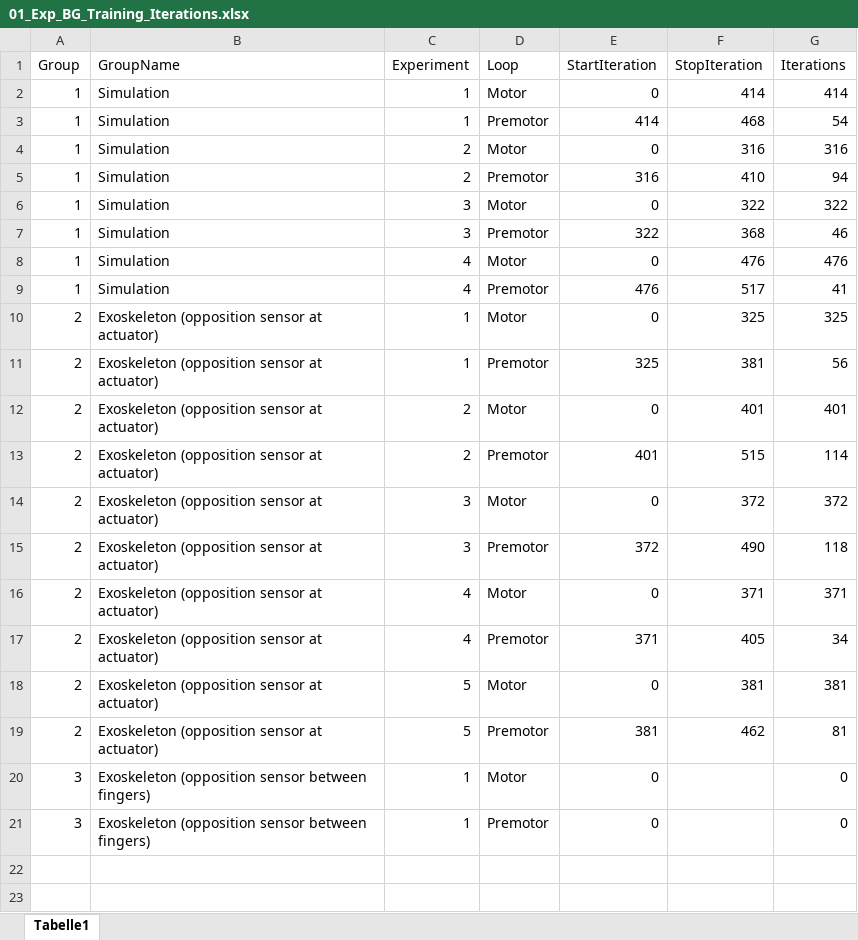
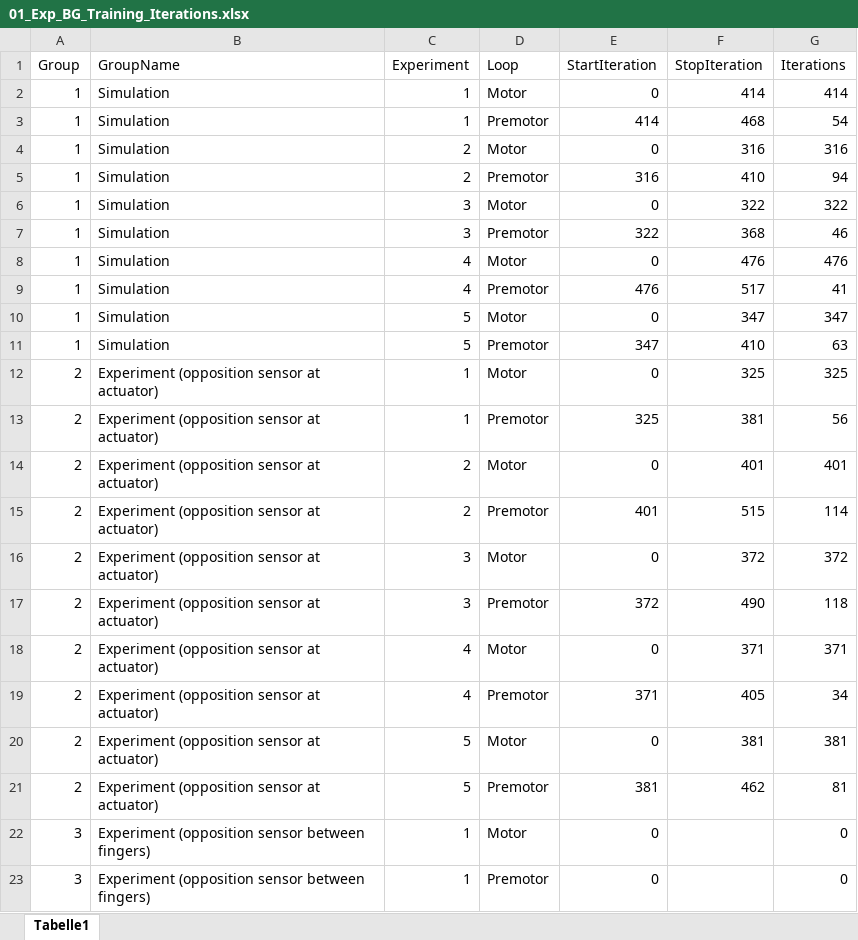
Before and after one commit to LauraGeiger/SpikingLearningModel, an Excel workbook: StatisticalAnalysis/01_Exp_BG_Training_Iterations.xlsx, sheet Tabelle1, drawn as a sheet; values as stored, in another font and other column widths than the file's, no borders; addresses are those after the commit; the diff names each change by its address in the sheet, - before the commit and + after, or states it on an @@ line.

Commit message:
introduces weight diff > 0.75 instead of expected reward > 0.5 for bg loop training

```diff
--- a/StatisticalAnalysis/01_Exp_BG_Training_Iterations.xlsx (sheet Tabelle1)
+++ b/StatisticalAnalysis/01_Exp_BG_Training_Iterations.xlsx (sheet Tabelle1)
+row 10: 1 | Simulation | 5 | Motor | 0 | 347 | 347
+row 11: 1 | Simulation | 5 | Premotor | 347 | 410 | 63
-B12:B21 (GroupName): Exoskeleton (opposition sensor at actuator)
+B12:B21 (GroupName): Experiment (opposition sensor at actuator)
-B22:B23 (GroupName): Exoskeleton (opposition sensor…
+B22:B23 (GroupName): Experiment (opposition sensor…
```
Also changed, not shown: formulas that keep their value, 5 other files.
